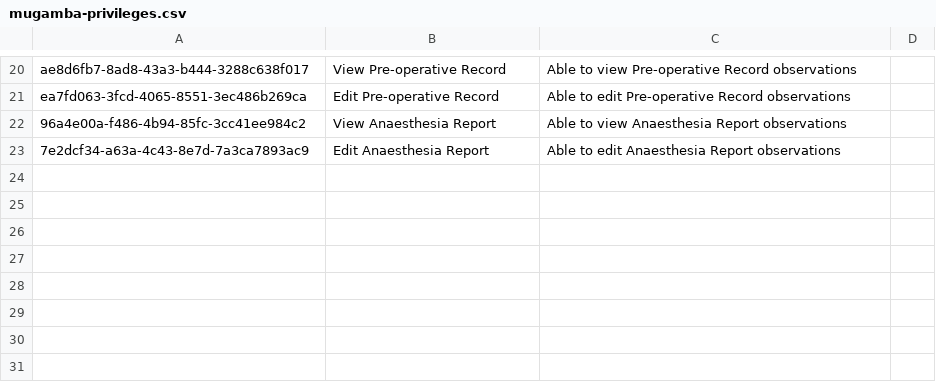
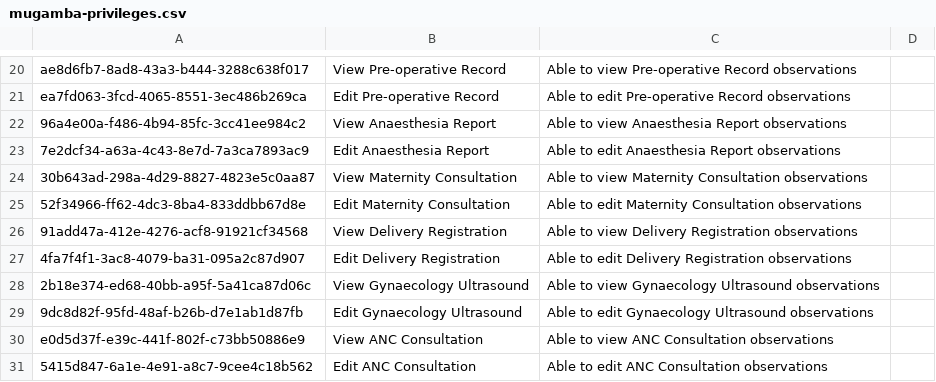
Before and after one commit to MadiroGlobalHealth/UVL-EMR, a CSV file: sites/mugamba/configs/openmrs/initializer_config/privileges/mugamba-privileges.csv, drawn as a sheet; only a part is shown, gaps mark what is left out; the diff names each change by its address in the sheet, - before the commit and + after, or states it on an @@ line.

Commit message:
polymorph: sites/mugamba/configs/openmrs/initializer_config/privileges/mugamba-privileges.csv

```diff
--- a/sites/mugamba/configs/openmrs/initializer_config/privileges/mugamba-privileges.csv
+++ b/sites/mugamba/configs/openmrs/initializer_config/privileges/mugamba-privileges.csv
+row 24: 30b643ad-298a-4d29-8827-4823e5c0aa87 | View Maternity Consultation | Able to view Maternity Consultation observations
+row 25: 52f34966-ff62-4dc3-8ba4-833ddbb67d8e | Edit Maternity Consultation | Able to edit Maternity Consultation observations
+row 26: 91add47a-412e-4276-acf8-91921cf34568 | View Delivery Registration | Able to view Delivery Registration observations
+row 27: 4fa7f4f1-3ac8-4079-ba31-095a2c87d907 | Edit Delivery Registration | Able to edit Delivery Registration observations
+row 28: 2b18e374-ed68-40bb-a95f-5a41ca87d06c | View Gynaecology Ultrasound | Able to view Gynaecology Ultrasound observations
+row 29: 9dc8d82f-95fd-48af-b26b-d7e1ab1d87fb | Edit Gynaecology Ultrasound | Able to edit Gynaecology Ultrasound observations
+row 30: e0d5d37f-e39c-441f-802f-c73bb50886e9 | View ANC Consultation | Able to view ANC Consultation observations
+row 31: 5415d847-6a1e-4e91-a8c7-9cee4c18b562 | Edit ANC Consultation | Able to edit ANC Consultation observations
```
